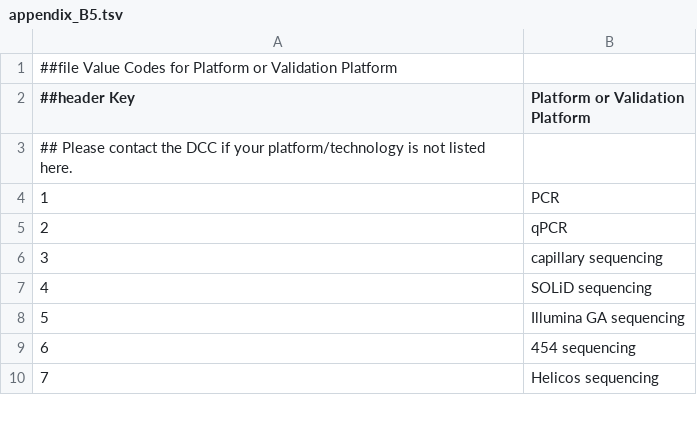
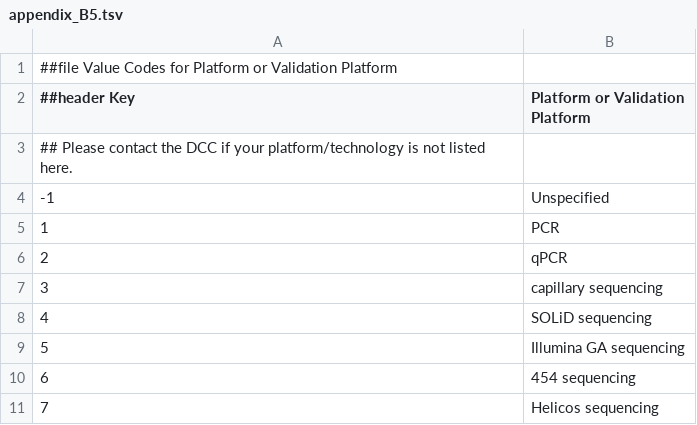
Before and after one commit to inab/EPICO-data-model, a TSV file: cv/appendix_B5.tsv, drawn as a sheet; only a part is shown; the diff names each change by its address in the sheet, - before the commit and + after, or states it on an @@ line.

Commit message:
Added "unspecified" platform to the CV, needed for some new experiments which lack some metadata

```diff
--- a/cv/appendix_B5.tsv
+++ b/cv/appendix_B5.tsv
+row 4: -1 | Unspecified
```
